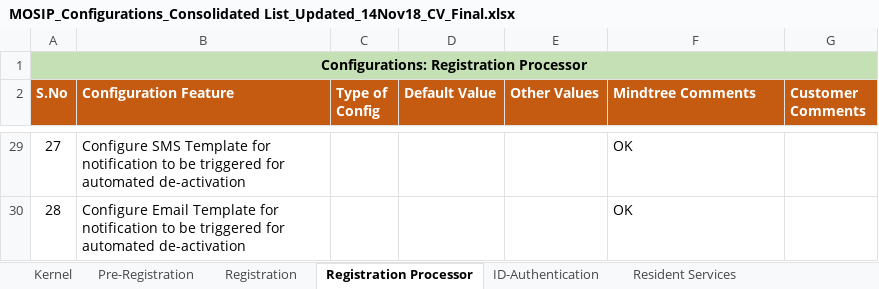
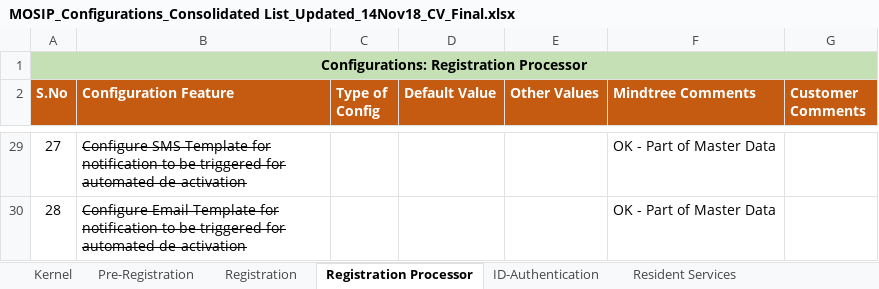
Before and after one commit to mosip/packet-manager, an Excel workbook: requirements/MOSIP_Configurations_Consolidated List_Updated_14Nov18_CV_Final.xlsx, sheet Registration Processor, drawn as a sheet; only a part is shown, gaps mark what is left out; values as stored, in another font and other column widths than the file's, no borders; table styles not drawn; the diff covers the shown part only; the diff names each change by its address in the sheet, - before the commit and + after, or states it on an @@ line.

Commit message:
Updated the Configuration List for Reg Processor
Updated the Configuration List for Reg Processor


Former-commit-id: d67fda998b82a13edf5e3325e950c54ee49a80cd
Former-commit-id: c65a2be49726ff4ea48c6b787224d2d69f832cf3
Former-commit-id: 5cbc69daa0d19f3a7ca0ad082d9245c2fe856089

```diff
--- a/requirements/MOSIP_Configurations_Consolidated List_Updated_14Nov18_CV_Final.xlsx (sheet Registration Processor)
+++ b/requirements/MOSIP_Configurations_Consolidated List_Updated_14Nov18_CV_Final.xlsx (sheet Registration Processor)
-B29:B30 strikethrough: off
+B29:B30 strikethrough: on
-F29:F30 (Mindtree Comments): OK
+F29:F30 (Mindtree Comments): OK - Part of Master Data
```
Also changed, not shown: 20 edited cells and cell formats elsewhere in this sheet.
